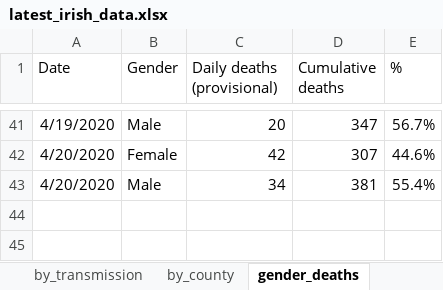
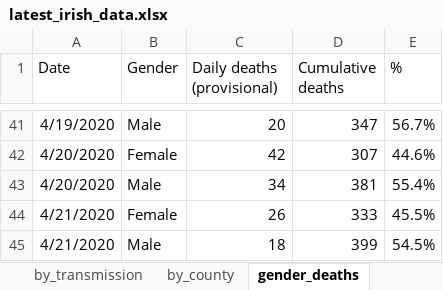
Before and after one commit to hamilton-institute/covid19ireland, an Excel workbook: shiny/covid19_hamilton/latest_irish_data.xlsx, sheet gender_deaths, drawn as a sheet; only a part is shown, gaps mark what is left out; values as stored, in another font and other column widths than the file's, no borders; the diff names each change by its address in the sheet, - before the commit and + after, or states it on an @@ line.

```diff
--- a/shiny/covid19_hamilton/latest_irish_data.xlsx (sheet gender_deaths)
+++ b/shiny/covid19_hamilton/latest_irish_data.xlsx (sheet gender_deaths)
+row 44: 4/21/2020 | Female | 26 | 333 | 45.5%
+row 45: 4/21/2020 | Male | 18 | 399 | 54.5%
```
Also changed, not shown: sheet totals, sheet updated.
